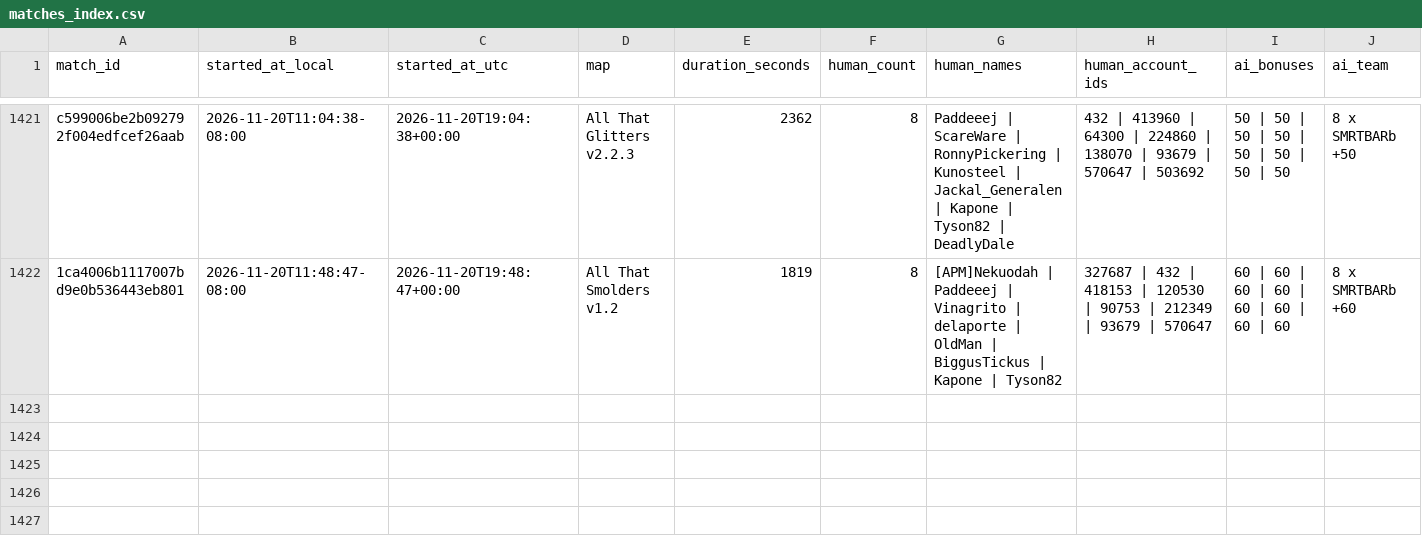
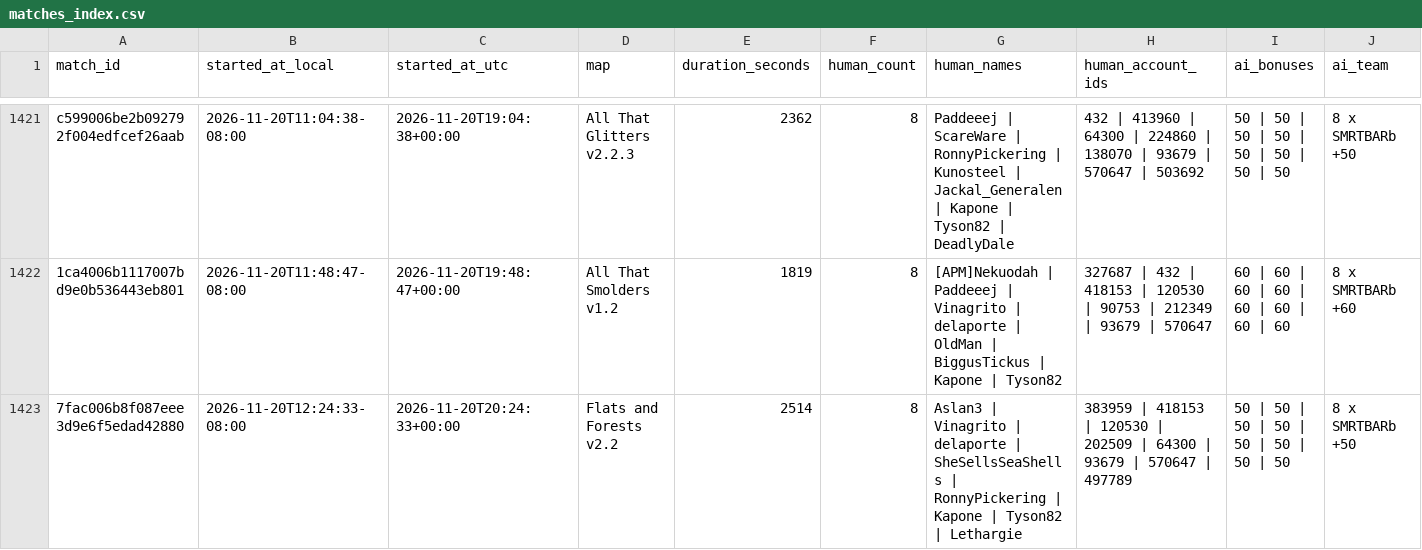
Before and after one commit to Barscrewl/BarbOS, a CSV file: data/matches_index.csv, drawn as a sheet; only a part is shown, gaps mark what is left out; rows hold the shown columns only; the diff names each change by its address in the sheet, - before the commit and + after, or states it on an @@ line.

```diff
--- a/data/matches_index.csv
+++ b/data/matches_index.csv
+row 1423: 7fac006b8f087eee3d9e6f5edad42880 | 2026-11-20T12:24:33-08:00 | 2026-11-20T20:24:33+00:00 | Flats and Forests v2.2 | 2514 | 8 | Aslan3 | Vinagrito | delaporte | SheSellsSeaShells | RonnyPickering | Kapone | Tyson82 | Lethargie | 383959 | 418153 | 120530 | 202509 | 64300 | 93679 | 570647 | 497789 | 50 | 50 | 50 | 50 | 50 | 50 | 50 | 50 | 8 x SMRTBARb +50
```
Also changed, not shown: public/fixed_seed/matches.csv, public/matches.csv, 15 other files.
